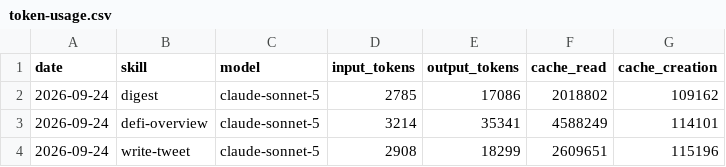
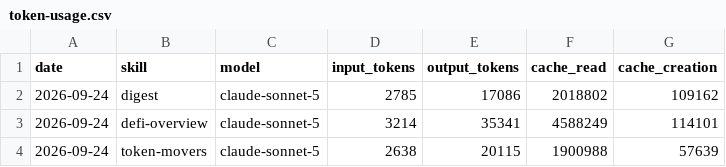
Before and after one commit to Nadai2010/aeon, a CSV file: memory/token-usage.csv, drawn as a sheet; removed rows and columns are numbered as before the commit, all else as after; the diff names each change by its address in the sheet, - before the commit and + after, or states it on an @@ line.

Commit message:
chore(token-movers): auto-commit 2026-09-24

```diff
--- a/memory/token-usage.csv
+++ b/memory/token-usage.csv
-row 4: 2026-09-24 | write-tweet | claude-sonnet-5 | 2908 | 18299 | 2609651 | 115196
+row 4: 2026-09-24 | token-movers | claude-sonnet-5 | 2638 | 20115 | 1900988 | 57639
```
Also changed, not shown: 9 other files.
